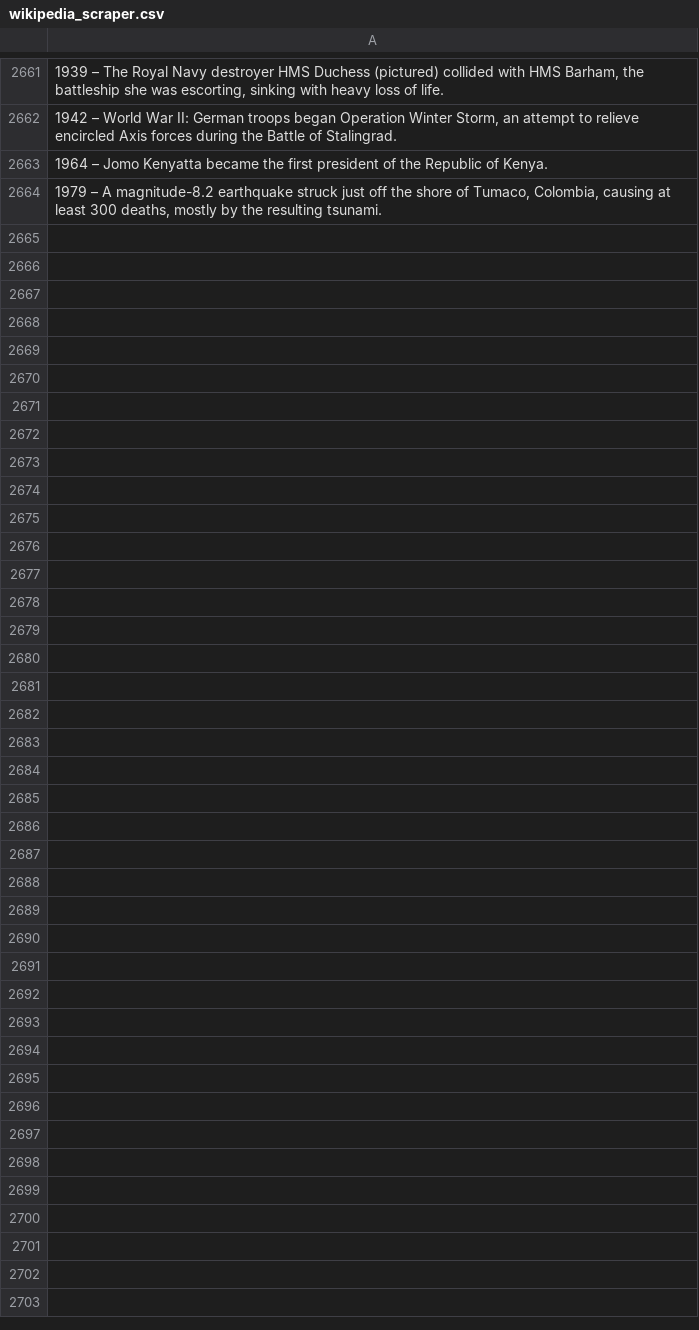
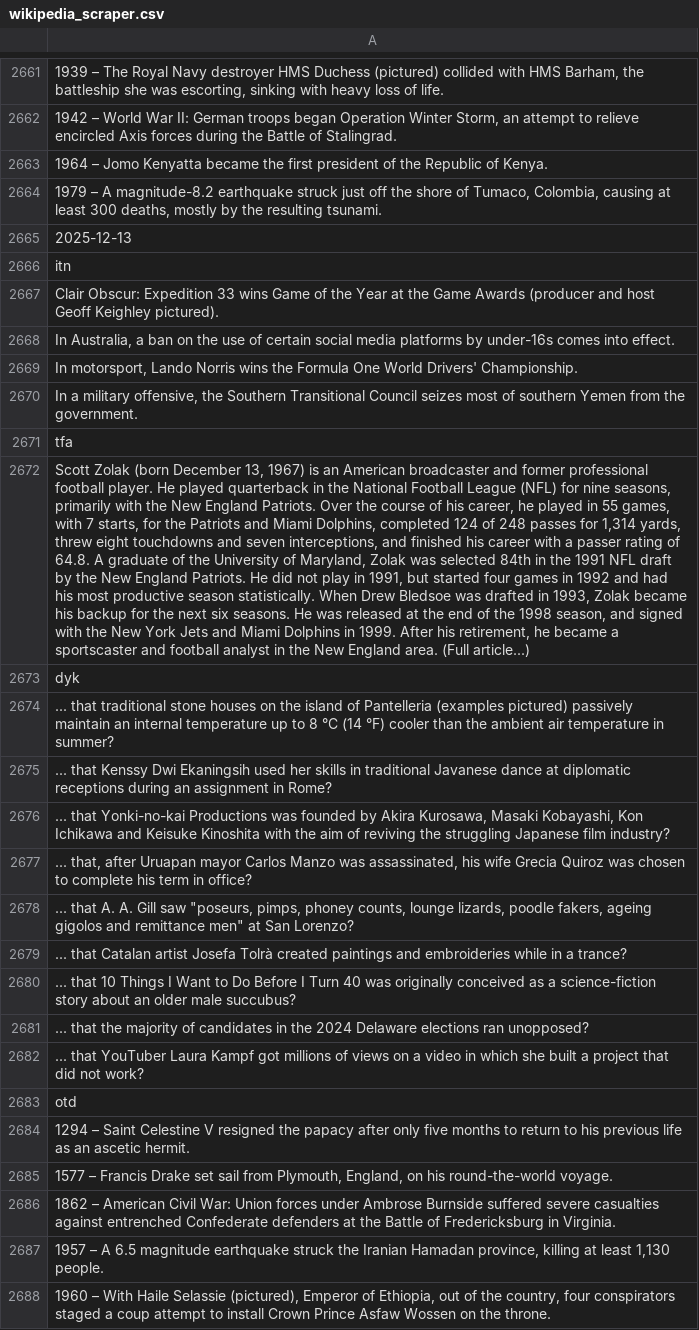
Before and after one commit to TobyP3/WebScraper, a CSV file: data/wikipedia_scraper.csv, drawn as a sheet; only a part is shown, gaps mark what is left out; the diff names each change by its address in the sheet, - before the commit and + after, or states it on an @@ line.

```diff
--- a/data/wikipedia_scraper.csv
+++ b/data/wikipedia_scraper.csv
+row 2665: 2025-12-13
+row 2666: itn
+row 2667: Clair Obscur: Expedition 33 wins Game of the Year at the Game Awards (producer and host Geoff Keighley pictured).
+row 2668: In Australia, a ban on the use of certain social media platforms by under-16s comes into effect.
+row 2669: In motorsport, Lando Norris wins the Formula One World Drivers' Championship.
+row 2670: In a military offensive, the Southern Transitional Council seizes most of southern Yemen from the government.
+row 2671: tfa
+row 2672: Scott Zolak (born December 13, 1967) is an American broadcaster and former professional football player. He played quarterback in the National Football League (NFL) for nine seasons, primarily with the New England Patriots. Over the course of his career, he played in 55 games, with 7 starts, for the Patriots and Miami Dolphins, completed 124 of 248 passes for 1,314 yards, threw eight touchdowns and seven interceptions, and finished his career with a passer rating of 64.8. A graduate of the University of Maryland, Zolak was selected 84th in the 1991 NFL draft by the New England Patriots. He did not play in 1991, but started four games in 1992 and had his most productive season statistically. When Drew Bledsoe was drafted in 1993, Zolak became his backup for the next six seasons. He was released at the end of the 1998 season, and signed with the New York Jets and Miami Dolphins in 1999. After his retirement, he became a sportscaster and football analyst in the New England area. (Full article...)
+row 2673: dyk
+row 2674: ... that traditional stone houses on the island of Pantelleria (examples pictured) passively maintain an internal temperature up to 8 °C (14 °F) cooler than the ambient air temperature in summer?
+row 2675: ... that Kenssy Dwi Ekaningsih used her skills in traditional Javanese dance at diplomatic receptions during an assignment in Rome?
+row 2676: ... that Yonki-no-kai Productions was founded by Akira Kurosawa, Masaki Kobayashi, Kon Ichikawa and Keisuke Kinoshita with the aim of reviving the struggling Japanese film industry?
+row 2677: ... that, after Uruapan mayor Carlos Manzo was assassinated, his wife Grecia Quiroz was chosen to complete his term in office?
+row 2678: ... that A. A. Gill saw "poseurs, pimps, phoney counts, lounge lizards, poodle fakers, ageing gigolos and remittance men" at San Lorenzo?
+row 2679: ... that Catalan artist Josefa Tolrà created paintings and embroideries while in a trance?
+row 2680: ... that 10 Things I Want to Do Before I Turn 40 was originally conceived as a science-fiction story about an older male succubus?
+row 2681: ... that the majority of candidates in the 2024 Delaware elections ran unopposed?
+row 2682: ... that YouTuber Laura Kampf got millions of views on a video in which she built a project that did not work?
+row 2683: otd
+row 2684: 1294 – Saint Celestine V resigned the papacy after only five months to return to his previous life as an ascetic hermit.
+row 2685: 1577 – Francis Drake set sail from Plymouth, England, on his round-the-world voyage.
+row 2686: 1862 – American Civil War: Union forces under Ambrose Burnside suffered severe casualties against entrenched Confederate defenders at the Battle of Fredericksburg in Virginia.
+row 2687: 1957 – A 6.5 magnitude earthquake struck the Iranian Hamadan province, killing at least 1,130 people.
+row 2688: 1960 – With Haile Selassie (pictured), Emperor of Ethiopia, out of the country, four conspirators staged a coup attempt to install Crown Prince Asfaw Wossen on the throne.
```
